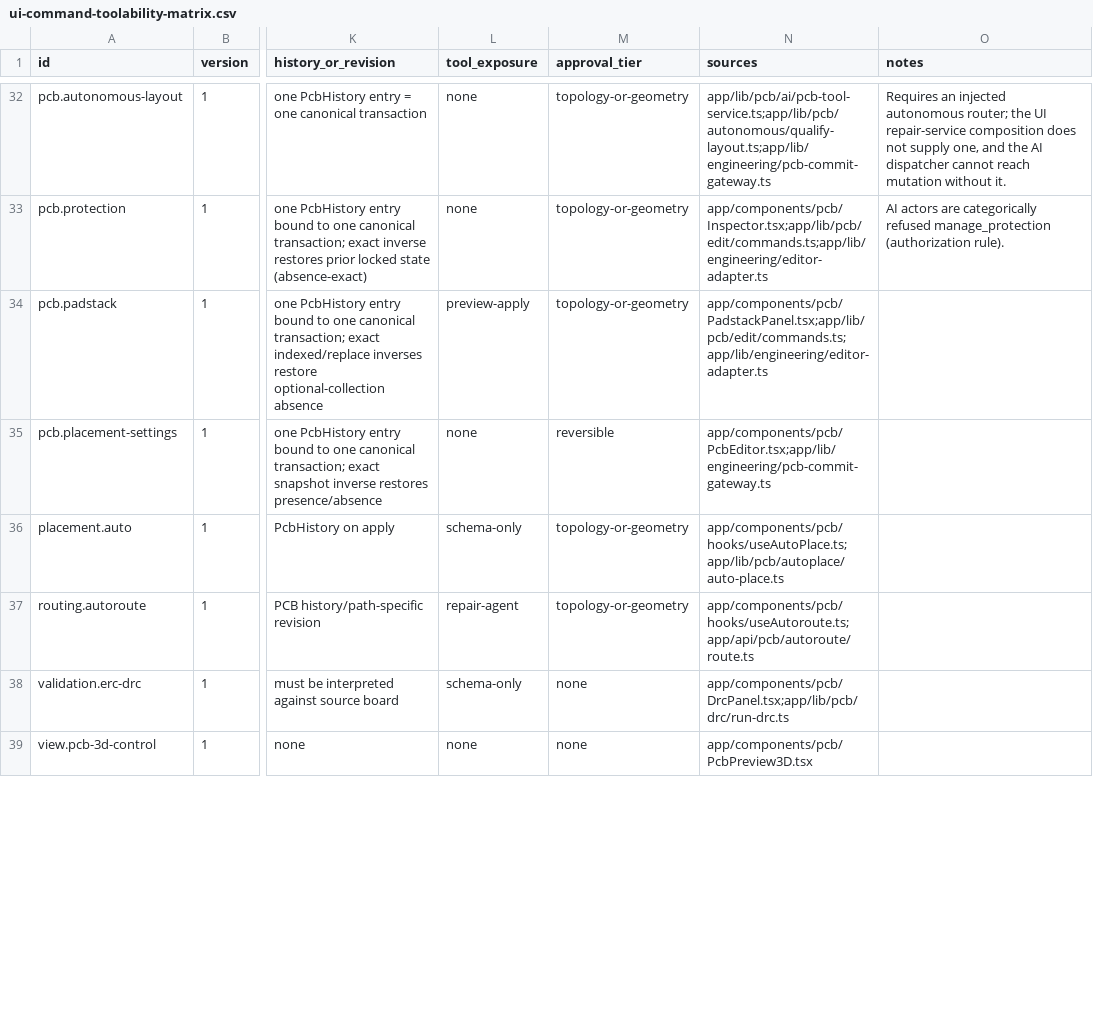
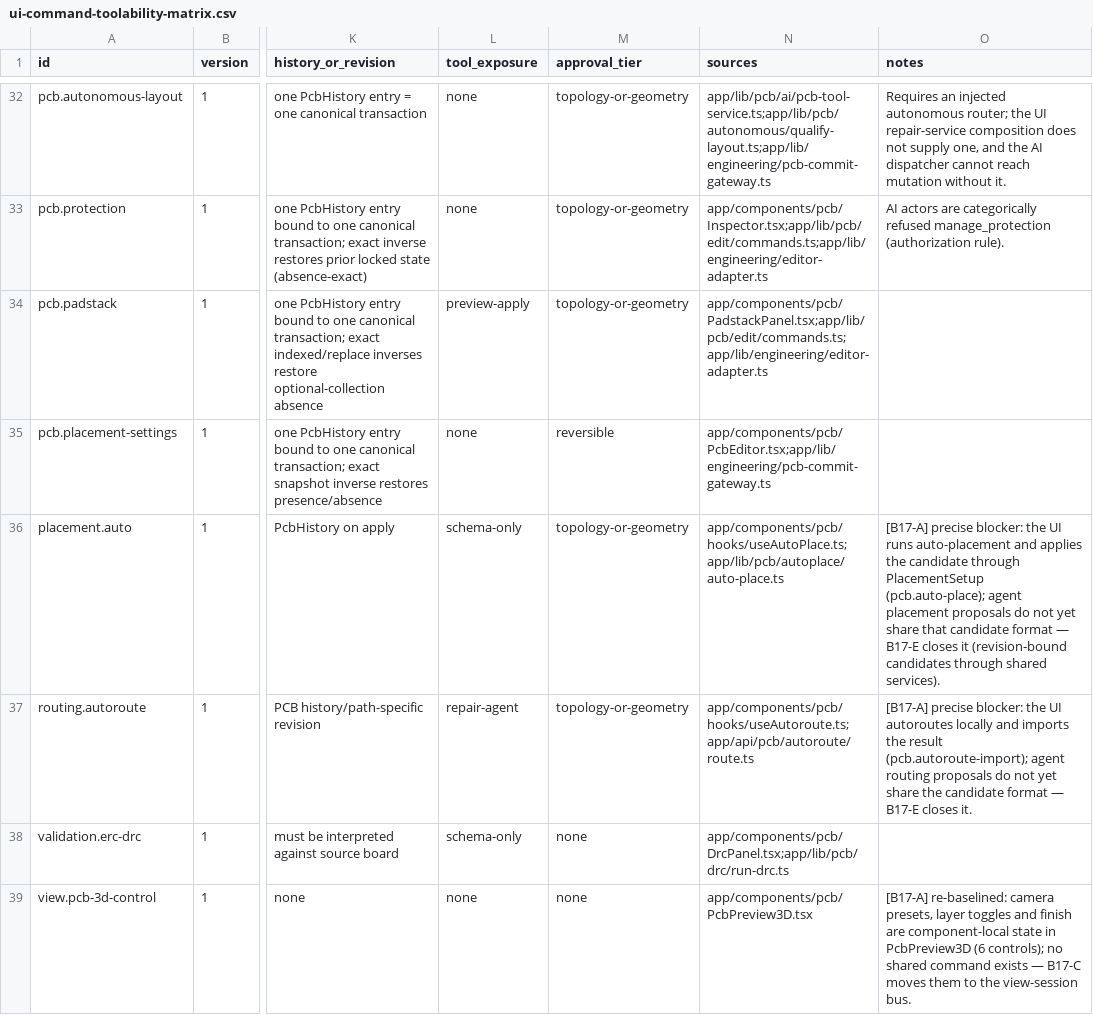
Before and after one commit to dantdani/sirkit-edit, a CSV file: artifacts/ai-control-plane-b01/ui-command-toolability-matrix.csv, drawn as a sheet; only a part is shown, gaps mark what is left out; the diff covers the shown part only; the diff names each change by its address in the sheet, - before the commit and + after, or states it on an @@ line.

Commit message:
B17-A action rebaseline: AST control inventory (554 controls / 58 surfaces), control classification registry with CI gates, B01 records re-baselined from current code
A TypeScript-compiler-API scanner lists every actionable entry point of the application (JSX click/
double-click/context-menu/pointer/key/change/dialog/submit/drag handlers, keyboard and pointer
listeners, command-palette actions, the PCB canvas listener) under stable keys; an ordered rule
registry classifies each as semantic (with the B01 record(s) it reaches), dispatcher, view,
internal or unavailable-with-reason; the generated inventory is committed and byte-checked.

Gates (in the CI prompt-to-gerber job, together with the B01 registry gates that had no CI job):
every control matches exactly one rule and no rule is stale; committed inventory equals the
render; every implemented record is reached by a control or a route; ui-only by a control,
api-only by a route, missing by neither; no record source references a retired /api route; a
control without a handler must be internal/unavailable; unavailable controls carry a reason.

Registry: three new records (schematic.sheet-size, pcb.board-revision, pcb.component-review);
six partial/api-only records re-baselined to implemented with evidence; the remaining partial /
ui-only / api-only / missing records keep their status only with a precise documented blocker
(KiCad schematic import, placement/routing candidate parity for B17-E, 3D and canvas control for
B17-C/D, assembled release for B22-B24). B01 matrices regenerated. Artifacts under
artifacts/ai-control-plane-b17/; ledger and program state advanced to B17-B.

```diff
--- a/artifacts/ai-control-plane-b01/ui-command-toolability-matrix.csv
+++ b/artifacts/ai-control-plane-b01/ui-command-toolability-matrix.csv
-O36 (notes): (empty)
+O36 (notes): [B17-A] precise blocker: the UI runs auto-placement and applies the candidate through PlacementSetup (pcb.auto-place); agent placement proposals do not yet share that candidate format — B17-E closes it (revision-bound candidates through shared services).
-O37 (notes): (empty)
+O37 (notes): [B17-A] precise blocker: the UI autoroutes locally and imports the result (pcb.autoroute-import); agent routing proposals do not yet share the candidate format — B17-E closes it.
-O39 (notes): (empty)
+O39 (notes): [B17-A] re-baselined: camera presets, layer toggles and finish are component-local state in PcbPreview3D (6 controls); no shared command exists — B17-C moves them to the view-session bus.
```
Also changed, not shown: 3 added rows and 20 edited cells elsewhere in this file, 12 other files.
